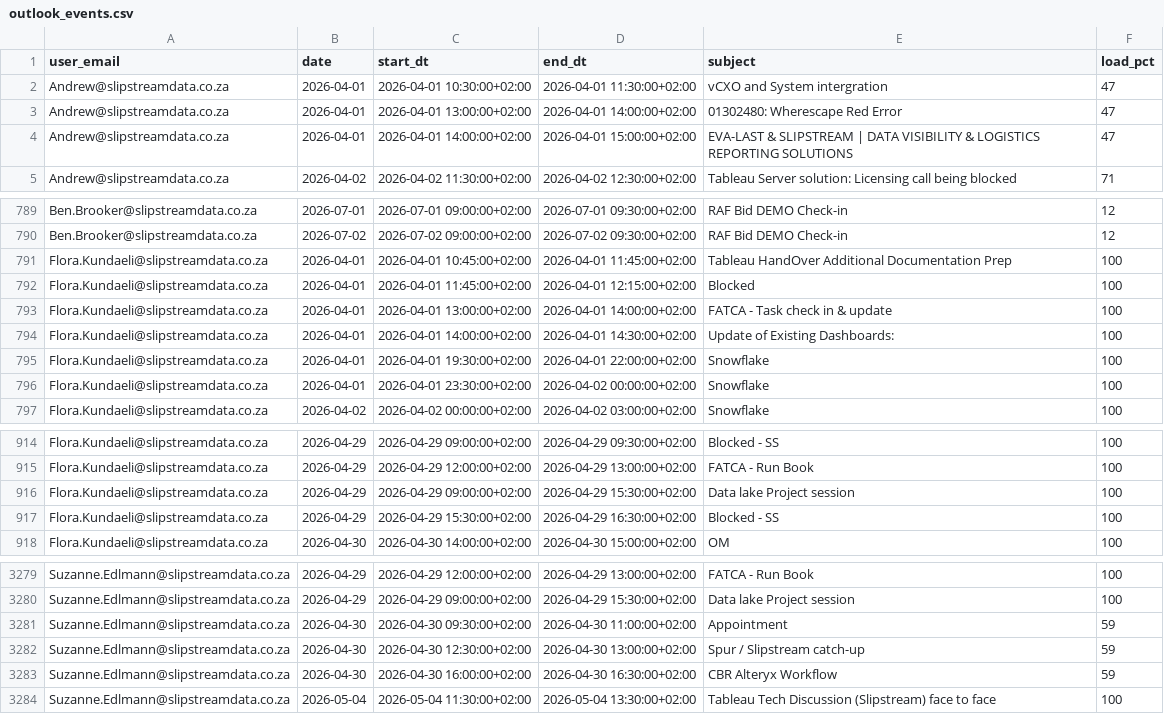
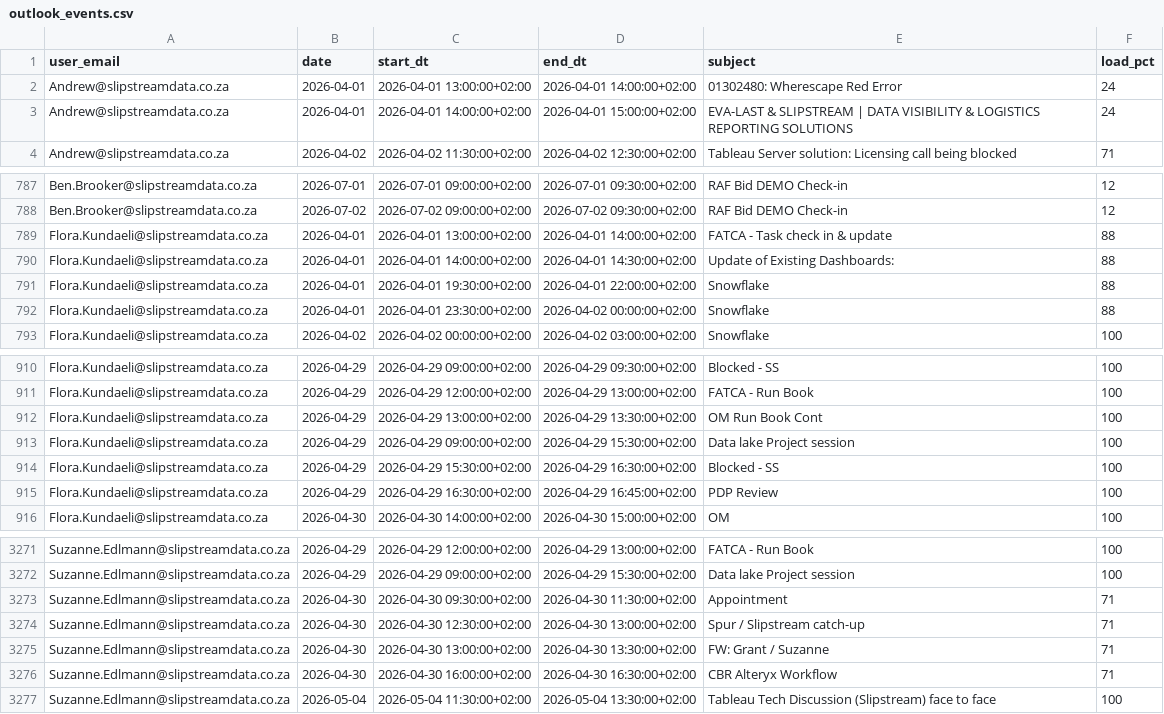
Before and after one commit to ThandoCalana/resource_scheduling, a CSV file: Schedule/outlook_events.csv, drawn as a sheet; only a part is shown, gaps mark what is left out; the diff covers the shown part only.

```diff
--- a/Schedule/outlook_events.csv
+++ b/Schedule/outlook_events.csv
@@ -1,5 +1,4 @@
 user_email,date,start_dt,end_dt,subject,load_pct
-Andrew@slipstreamdata.co.za,2026-04-01,2026-04-01 10:30:00+02:00,2026-04-01 11:30:00+02:00,vCXO and System intergration,47
-Andrew@slipstreamdata.co.za,2026-04-01,2026-04-01 13:00:00+02:00,2026-04-01 14:00:00+02:00,01302480: Wherescape Red Error,47
-Andrew@slipstreamdata.co.za,2026-04-01,2026-04-01 14:00:00+02:00,2026-04-01 15:00:00+02:00,EVA-LAST & SLIPSTREAM | DATA VISIBILITY & LOGISTICS REPORTING SOLUTIONS,47
+Andrew@slipstreamdata.co.za,2026-04-01,2026-04-01 13:00:00+02:00,2026-04-01 14:00:00+02:00,01302480: Wherescape Red Error,24
+Andrew@slipstreamdata.co.za,2026-04-01,2026-04-01 14:00:00+02:00,2026-04-01 15:00:00+02:00,EVA-LAST & SLIPSTREAM | DATA VISIBILITY & LOGISTICS REPORTING SOLUTIONS,24
 Andrew@slipstreamdata.co.za,2026-04-02,2026-04-02 11:30:00+02:00,2026-04-02 12:30:00+02:00,Tableau Server solution: Licensing call being blocked ,71
@@ -790,8 +788,6 @@ Ben.Brooker@slipstreamdata.co.za,2026-07-01,2026-07-01 09:00:00+02:00,2026-07-01
 Ben.Brooker@slipstreamdata.co.za,2026-07-02,2026-07-02 09:00:00+02:00,2026-07-02 09:30:00+02:00,RAF Bid DEMO Check-in,12
-Flora.Kundaeli@slipstreamdata.co.za,2026-04-01,2026-04-01 10:45:00+02:00,2026-04-01 11:45:00+02:00,Tableau HandOver Additional Documentation Prep,100
-Flora.Kundaeli@slipstreamdata.co.za,2026-04-01,2026-04-01 11:45:00+02:00,2026-04-01 12:15:00+02:00,Blocked,100
-Flora.Kundaeli@slipstreamdata.co.za,2026-04-01,2026-04-01 13:00:00+02:00,2026-04-01 14:00:00+02:00,FATCA - Task check in & update,100
-Flora.Kundaeli@slipstreamdata.co.za,2026-04-01,2026-04-01 14:00:00+02:00,2026-04-01 14:30:00+02:00,Update of Existing Dashboards:  ,100
-Flora.Kundaeli@slipstreamdata.co.za,2026-04-01,2026-04-01 19:30:00+02:00,2026-04-01 22:00:00+02:00,Snowflake,100
-Flora.Kundaeli@slipstreamdata.co.za,2026-04-01,2026-04-01 23:30:00+02:00,2026-04-02 00:00:00+02:00,Snowflake,100
+Flora.Kundaeli@slipstreamdata.co.za,2026-04-01,2026-04-01 13:00:00+02:00,2026-04-01 14:00:00+02:00,FATCA - Task check in & update,88
+Flora.Kundaeli@slipstreamdata.co.za,2026-04-01,2026-04-01 14:00:00+02:00,2026-04-01 14:30:00+02:00,Update of Existing Dashboards:  ,88
+Flora.Kundaeli@slipstreamdata.co.za,2026-04-01,2026-04-01 19:30:00+02:00,2026-04-01 22:00:00+02:00,Snowflake,88
+Flora.Kundaeli@slipstreamdata.co.za,2026-04-01,2026-04-01 23:30:00+02:00,2026-04-02 00:00:00+02:00,Snowflake,88
 Flora.Kundaeli@slipstreamdata.co.za,2026-04-02,2026-04-02 00:00:00+02:00,2026-04-02 03:00:00+02:00,Snowflake,100
@@ -915,4 +911,6 @@ Flora.Kundaeli@slipstreamdata.co.za,2026-04-29,2026-04-29 09:00:00+02:00,2026-04
 Flora.Kundaeli@slipstreamdata.co.za,2026-04-29,2026-04-29 12:00:00+02:00,2026-04-29 13:00:00+02:00,FATCA - Run Book ,100
+Flora.Kundaeli@slipstreamdata.co.za,2026-04-29,2026-04-29 13:00:00+02:00,2026-04-29 13:30:00+02:00,OM Run Book Cont,100
 Flora.Kundaeli@slipstreamdata.co.za,2026-04-29,2026-04-29 09:00:00+02:00,2026-04-29 15:30:00+02:00,Data lake Project session,100
 Flora.Kundaeli@slipstreamdata.co.za,2026-04-29,2026-04-29 15:30:00+02:00,2026-04-29 16:30:00+02:00,Blocked - SS,100
+Flora.Kundaeli@slipstreamdata.co.za,2026-04-29,2026-04-29 16:30:00+02:00,2026-04-29 16:45:00+02:00,PDP Review,100
 Flora.Kundaeli@slipstreamdata.co.za,2026-04-30,2026-04-30 14:00:00+02:00,2026-04-30 15:00:00+02:00,OM,100
@@ -3280,5 +3272,6 @@ Suzanne.Edlmann@slipstreamdata.co.za,2026-04-29,2026-04-29 12:00:00+02:00,2026-0
 Suzanne.Edlmann@slipstreamdata.co.za,2026-04-29,2026-04-29 09:00:00+02:00,2026-04-29 15:30:00+02:00,Data lake Project session,100
-Suzanne.Edlmann@slipstreamdata.co.za,2026-04-30,2026-04-30 09:30:00+02:00,2026-04-30 11:00:00+02:00,Appointment,59
-Suzanne.Edlmann@slipstreamdata.co.za,2026-04-30,2026-04-30 12:30:00+02:00,2026-04-30 13:00:00+02:00,Spur / Slipstream catch-up ,59
-Suzanne.Edlmann@slipstreamdata.co.za,2026-04-30,2026-04-30 16:00:00+02:00,2026-04-30 16:30:00+02:00,CBR Alteryx Workflow,59
+Suzanne.Edlmann@slipstreamdata.co.za,2026-04-30,2026-04-30 09:30:00+02:00,2026-04-30 11:30:00+02:00,Appointment,71
+Suzanne.Edlmann@slipstreamdata.co.za,2026-04-30,2026-04-30 12:30:00+02:00,2026-04-30 13:00:00+02:00,Spur / Slipstream catch-up ,71
+Suzanne.Edlmann@slipstreamdata.co.za,2026-04-30,2026-04-30 13:00:00+02:00,2026-04-30 13:30:00+02:00,FW: Grant / Suzanne,71
+Suzanne.Edlmann@slipstreamdata.co.za,2026-04-30,2026-04-30 16:00:00+02:00,2026-04-30 16:30:00+02:00,CBR Alteryx Workflow,71
 Suzanne.Edlmann@slipstreamdata.co.za,2026-05-04,2026-05-04 11:30:00+02:00,2026-05-04 13:30:00+02:00,Tableau Tech Discussion (Slipstream) face to face,100
```
Also changed, not shown: 5 added rows, 12 removed rows and 29 edited cells elsewhere in this file.
